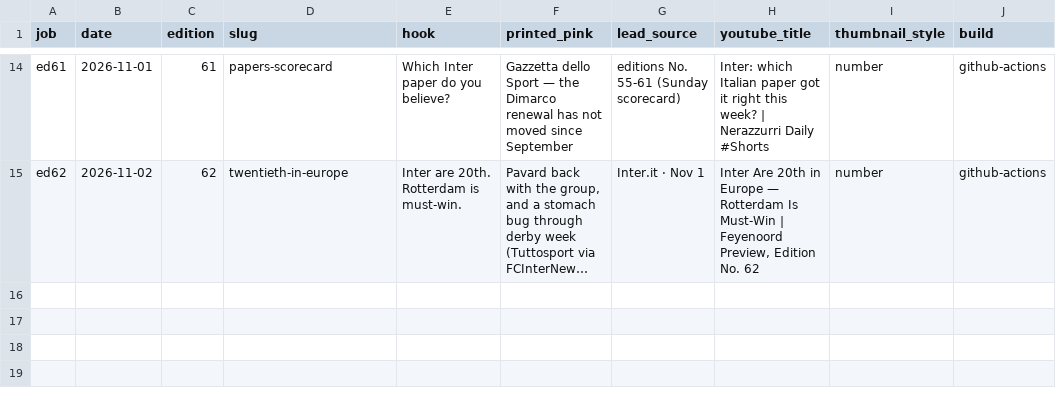
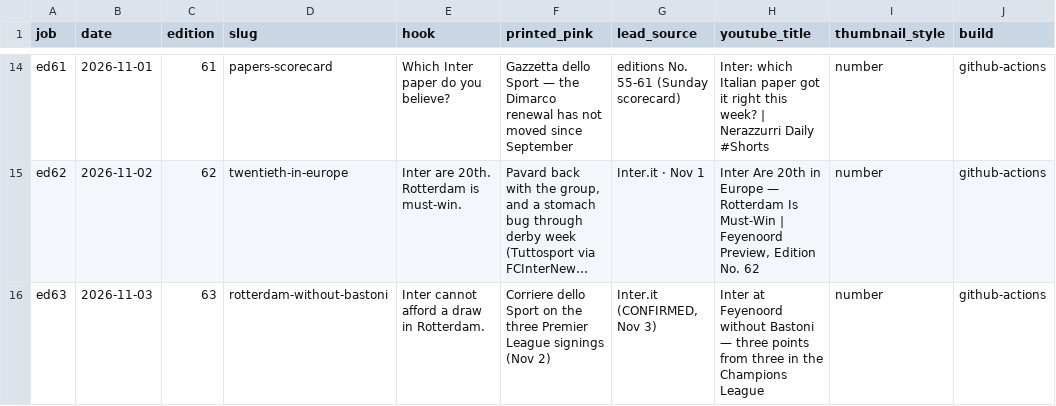
Before and after one commit to myassist77/nerazzurridaily, a CSV file: data/social/INDEX.csv, drawn as a sheet; only a part is shown, gaps mark what is left out; long unchanged cells end in …; the diff names each change by its address in the sheet, - before the commit and + after, or states it on an @@ line.

```diff
--- a/data/social/INDEX.csv
+++ b/data/social/INDEX.csv
+row 16: ed63 | 2026-11-03 | 63 | rotterdam-without-bastoni | Inter cannot afford a draw in Rotterdam. | Corriere dello Sport on the three Premier League signings (Nov 2) | Inter.it (CONFIRMED, Nov 3) | Inter at Feyenoord without Bastoni — three points from three in the Champions League | number | github-actions
```
Also changed, not shown: 13 other files.
